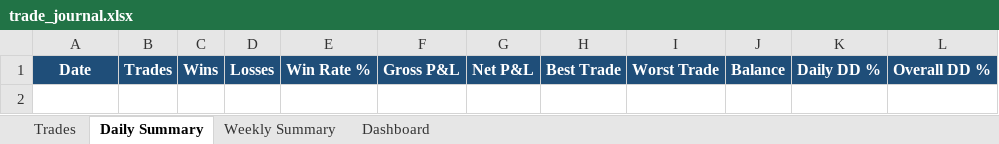
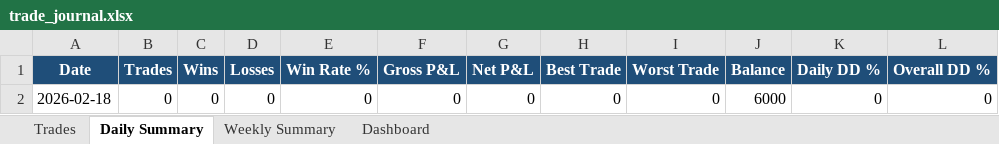
Before and after one commit to Jeeva0506/ict-trading-backtest, an Excel workbook: live/reports/trade_journal.xlsx, sheet Daily Summary, drawn as a sheet; values as stored, in another font and other column widths than the file's, no borders; the diff names each change by its address in the sheet, - before the commit and + after, or states it on an @@ line.

```diff
--- a/live/reports/trade_journal.xlsx (sheet Daily Summary)
+++ b/live/reports/trade_journal.xlsx (sheet Daily Summary)
+row 2: 2026-02-18 | 0 | 0 | 0 | 0 | 0 | 0 | 0 | 0 | 6000 | 0 | 0
```
Also changed, not shown: sheet Dashboard, 2 other files.
